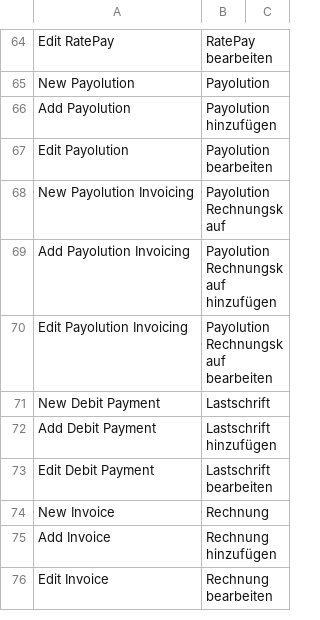
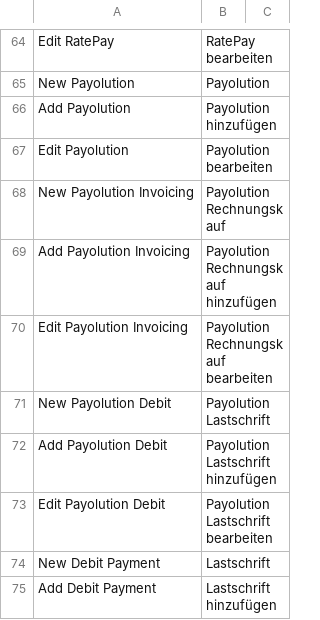
Before and after one commit to PAYONE-GmbH/magento-1, a CSV file: app/locale/de_DE/Payone_Core.csv, drawn as a sheet; only a part is shown, gaps mark what is left out; the shorter side is filled out with more unchanged rows.

Commit message:
PRPM1-6 Aufteilung von Payolution # add  Payolution Single Payment Method Debit #add new templates and blocks for Payolution Debit

```diff
--- a/app/locale/de_DE/Payone_Core.csv
+++ b/app/locale/de_DE/Payone_Core.csv
@@ -70,2 +70,5 @@
 "Edit Payolution Invoicing","Payolution Rechnungskauf bearbeiten"
+"New Payolution Debit","Payolution Lastschrift"
+"Add Payolution Debit","Payolution Lastschrift hinzufügen"
+"Edit Payolution Debit","Payolution Lastschrift bearbeiten"
 "New Debit Payment","Lastschrift"
```
Also changed, not shown: 17 other files.
